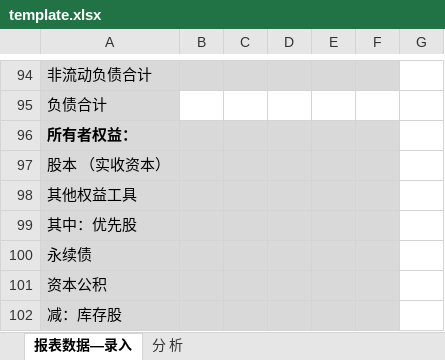
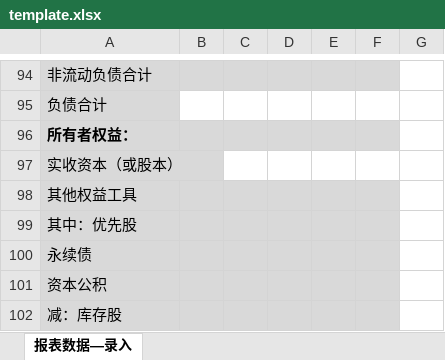
Before and after one commit to sunxiaoou/py, an Excel workbook: finance/template.xlsx, sheet 报表数据—录入, drawn as a sheet; only a part is shown, gaps mark what is left out; values as stored, in another font and other column widths than the file's, no borders; the diff names each change by its address in the sheet, - before the commit and + after, or states it on an @@ line.

```diff
--- a/finance/template.xlsx (sheet 报表数据—录入)
+++ b/finance/template.xlsx (sheet 报表数据—录入)
-sheet tab: 分 析
-A97: 股本 （实收资本）
+A97: 实收资本（或股本）
-B97:F97 fill: #D9D9D9
+B97:F97 fill: none
```
Also changed, not shown: charts or pictures, 1 other file.
